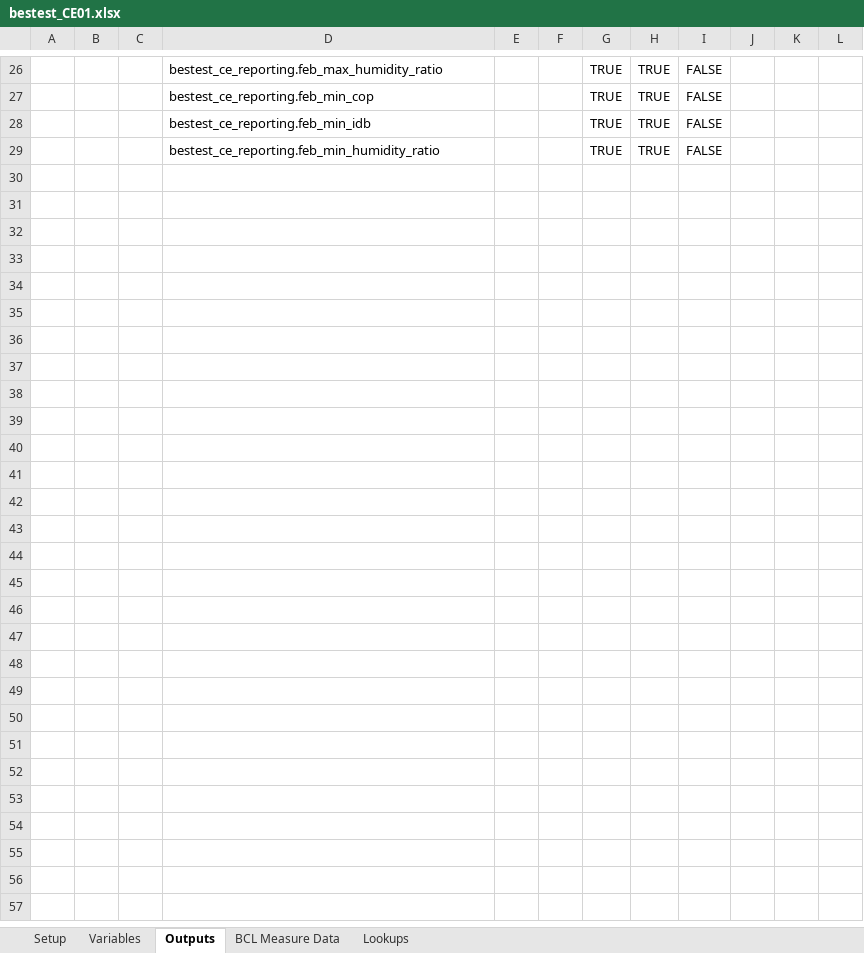
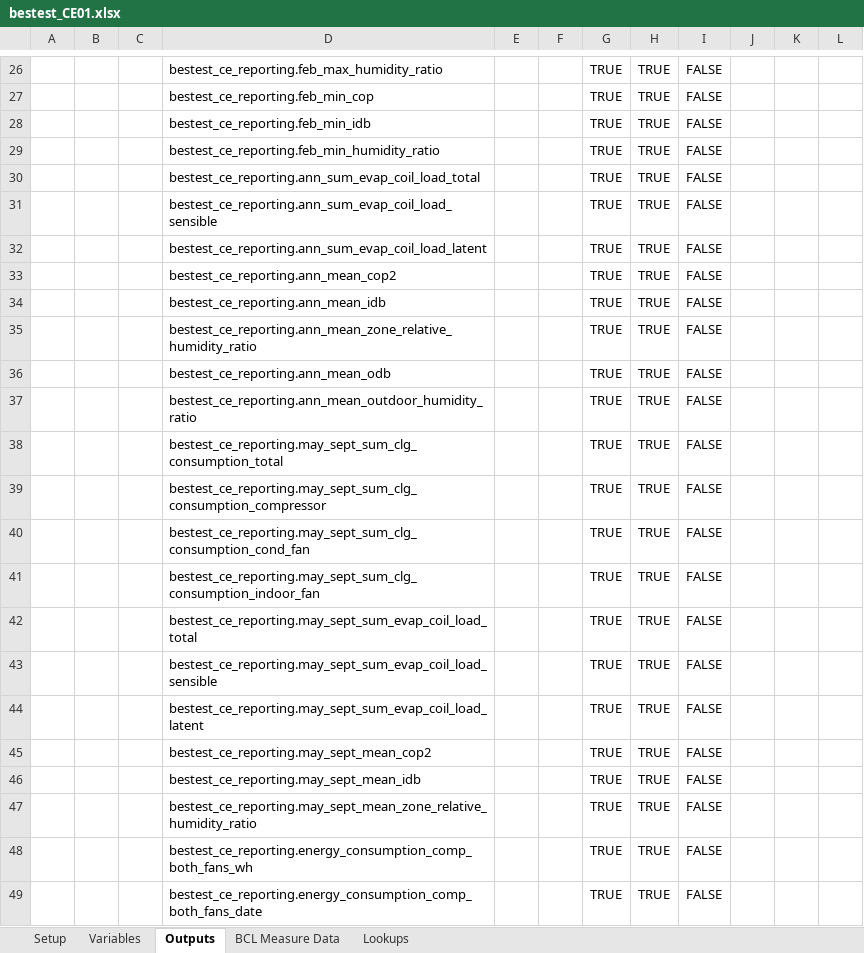
Before and after one commit to NREL/BESTEST-GSR-ARCHIVE, an Excel workbook: integration_testing/projects/bestest_CE01.xlsx, sheet Outputs, drawn as a sheet; only a part is shown, gaps mark what is left out; values as stored, in another font and other column widths than the file's, no borders; the diff covers the shown part only; the diff names each change by its address in the sheet, - before the commit and + after, or states it on an @@ line.

Commit message:
Update CE reporting measure and spreadsheet
Still need to run/test on server and update results csv

```diff
--- a/integration_testing/projects/bestest_CE01.xlsx (sheet Outputs)
+++ b/integration_testing/projects/bestest_CE01.xlsx (sheet Outputs)
+row 30:  |  |  | bestest_ce_reporting.ann_sum_evap_coil_load_total |  |  | TRUE | TRUE | FALSE
+row 31:  |  |  | bestest_ce_reporting.ann_sum_evap_coil_load_sensible |  |  | TRUE | TRUE | FALSE
+row 32:  |  |  | bestest_ce_reporting.ann_sum_evap_coil_load_latent |  |  | TRUE | TRUE | FALSE
+row 33:  |  |  | bestest_ce_reporting.ann_mean_cop2 |  |  | TRUE | TRUE | FALSE
+row 34:  |  |  | bestest_ce_reporting.ann_mean_idb |  |  | TRUE | TRUE | FALSE
+row 35:  |  |  | bestest_ce_reporting.ann_mean_zone_relative_humidity_ratio |  |  | TRUE | TRUE | FALSE
+row 36:  |  |  | bestest_ce_reporting.ann_mean_odb |  |  | TRUE | TRUE | FALSE
+row 37:  |  |  | bestest_ce_reporting.ann_mean_outdoor_humidity_ratio |  |  | TRUE | TRUE | FALSE
+row 38:  |  |  | bestest_ce_reporting.may_sept_sum_clg_consumption_total |  |  | TRUE | TRUE | FALSE
+row 39:  |  |  | bestest_ce_reporting.may_sept_sum_clg_consumption_compressor |  |  | TRUE | TRUE | FALSE
+row 40:  |  |  | bestest_ce_reporting.may_sept_sum_clg_consumption_cond_fan |  |  | TRUE | TRUE | FALSE
+row 41:  |  |  | bestest_ce_reporting.may_sept_sum_clg_consumption_indoor_fan |  |  | TRUE | TRUE | FALSE
+row 42:  |  |  | bestest_ce_reporting.may_sept_sum_evap_coil_load_total |  |  | TRUE | TRUE | FALSE
+row 43:  |  |  | bestest_ce_reporting.may_sept_sum_evap_coil_load_sensible |  |  | TRUE | TRUE | FALSE
+row 44:  |  |  | bestest_ce_reporting.may_sept_sum_evap_coil_load_latent |  |  | TRUE | TRUE | FALSE
+row 45:  |  |  | bestest_ce_reporting.may_sept_mean_cop2 |  |  | TRUE | TRUE | FALSE
+row 46:  |  |  | bestest_ce_reporting.may_sept_mean_idb |  |  | TRUE | TRUE | FALSE
+row 47:  |  |  | bestest_ce_reporting.may_sept_mean_zone_relative_humidity_ratio |  |  | TRUE | TRUE | FALSE
+row 48:  |  |  | bestest_ce_reporting.energy_consumption_comp_both_fans_wh |  |  | TRUE | TRUE | FALSE
+row 49:  |  |  | bestest_ce_reporting.energy_consumption_comp_both_fans_date |  |  | TRUE | TRUE | FALSE
```
Also changed, not shown: 73 added rows elsewhere in this sheet, sheet Setup, 4 other files.
